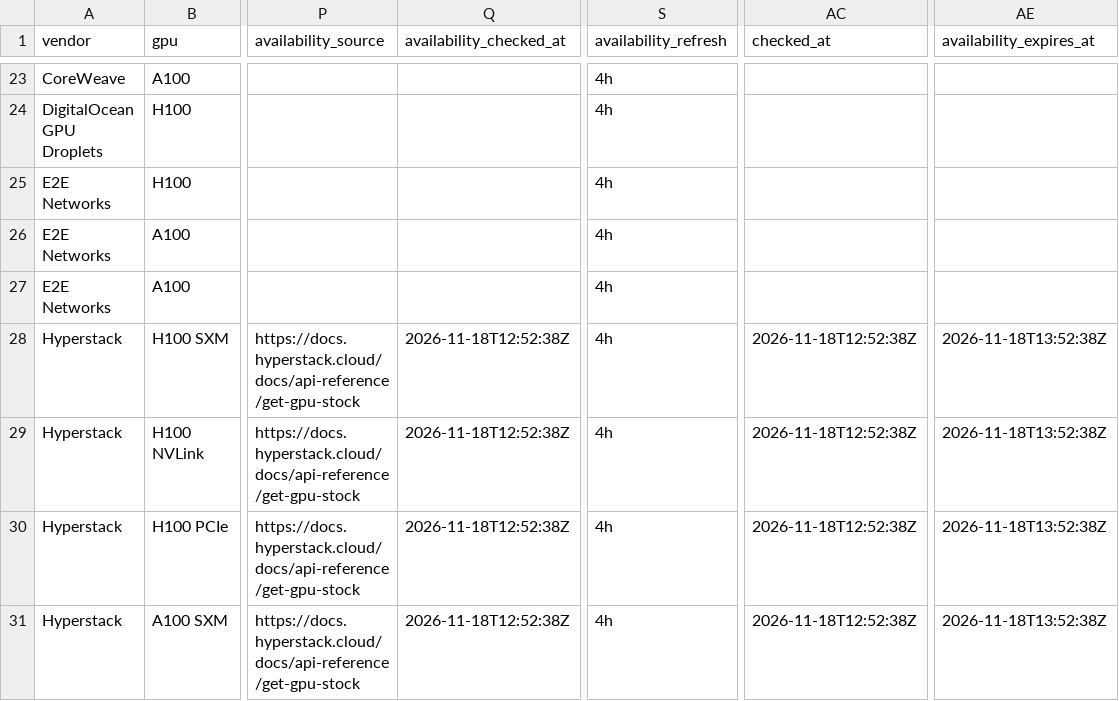
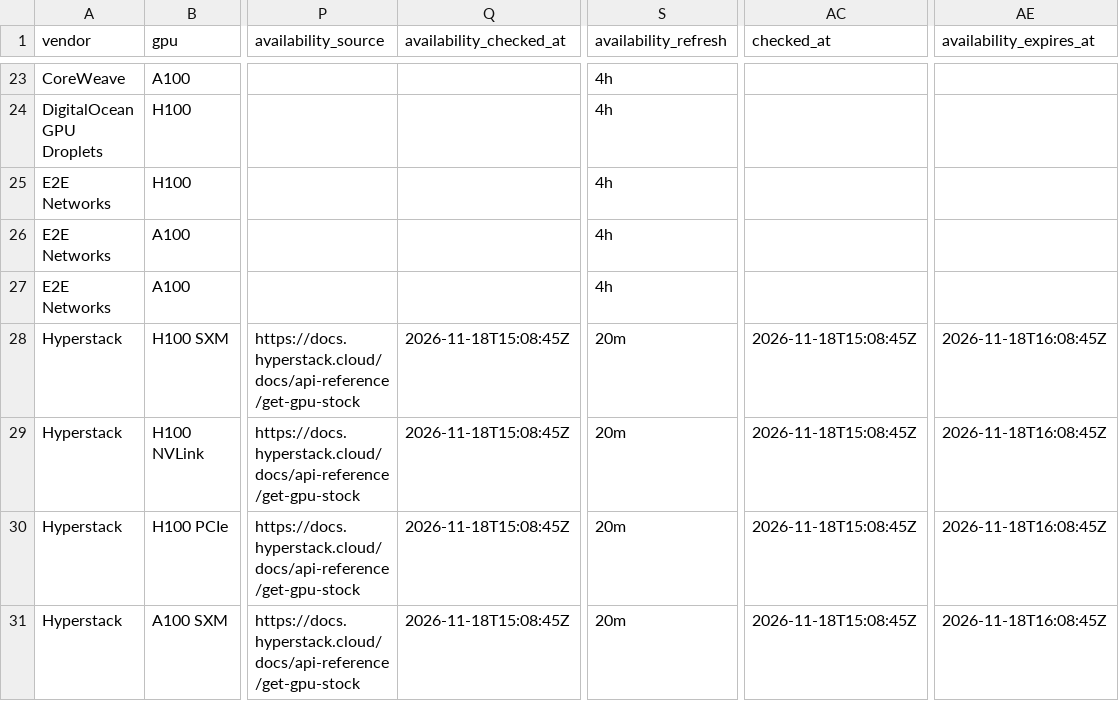
Before and after one commit to connormatthewdouglas/agent-work-stack-deals, a CSV file: latest/feed_enriched_v2_latest.csv, drawn as a sheet; only a part is shown, gaps mark what is left out; the diff covers the shown part only; the diff names each change by its address in the sheet, - before the commit and + after, or states it on an @@ line.

```diff
--- a/latest/feed_enriched_v2_latest.csv
+++ b/latest/feed_enriched_v2_latest.csv
-Q28:Q31 (availability_checked_at): 2026-11-18T12:52:38Z
+Q28:Q31 (availability_checked_at): 2026-11-18T15:08:45Z
-S28:S31 (availability_refresh): 4h
+S28:S31 (availability_refresh): 20m
-AC28:AC31 (checked_at): 2026-11-18T12:52:38Z
+AC28:AC31 (checked_at): 2026-11-18T15:08:45Z
-AE28:AE31 (availability_expires_at): 2026-11-18T13:52:38Z
+AE28:AE31 (availability_expires_at): 2026-11-18T16:08:45Z
```
Also changed, not shown: 180 edited cells elsewhere in this file, latest/availability_v2_latest.csv, 4 other files.
